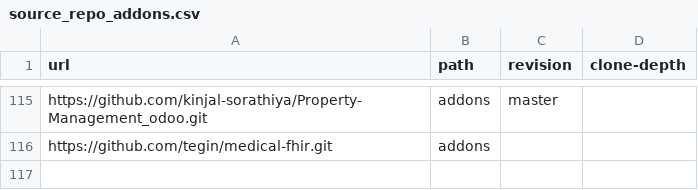
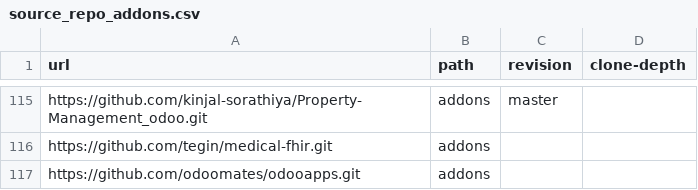
Before and after one commit to ERPLibre/ERPLibre, a CSV file: source_repo_addons.csv, drawn as a sheet; only a part is shown, gaps mark what is left out; the diff names each change by its address in the sheet, - before the commit and + after, or states it on an @@ line.

Commit message:
[ADD] odoomates to access account

```diff
--- a/source_repo_addons.csv
+++ b/source_repo_addons.csv
+row 117: https://github.com/odoomates/odooapps.git | addons
```
Also changed, not shown: 2 other files.
